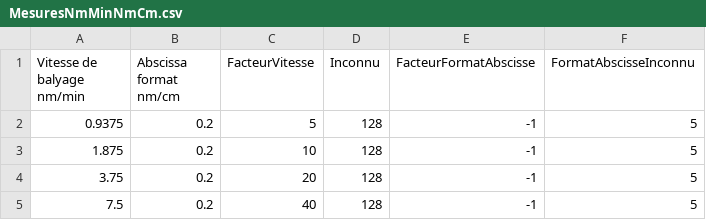
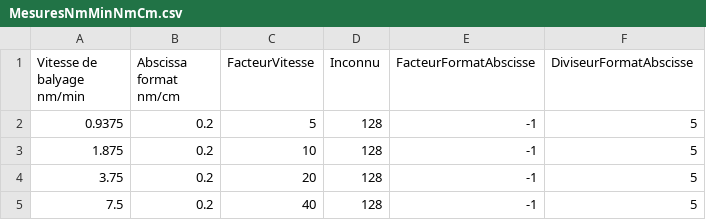
Before and after one commit to gaetanpinot/stageDrFischer, a CSV file: mesuresLambda/MesuresNmMinNmCm.csv, drawn as a sheet; only a part is shown.

Commit message:
rapportLambda.pdf propre

```diff
--- a/mesuresLambda/MesuresNmMinNmCm.csv
+++ b/mesuresLambda/MesuresNmMinNmCm.csv
@@ -1,2 +1,2 @@
-Vitesse de balyage nm/min,Abscissa format nm/cm,FacteurVitesse,Inconnu,FacteurFormatAbscisse,FormatAbscisseInconnu
+Vitesse de balyage nm/min,Abscissa format nm/cm,FacteurVitesse,Inconnu,FacteurFormatAbscisse,DiviseurFormatAbscisse
 0.9375,0.2,5,128,-1,5
```
Also changed, not shown: 2 other files.
